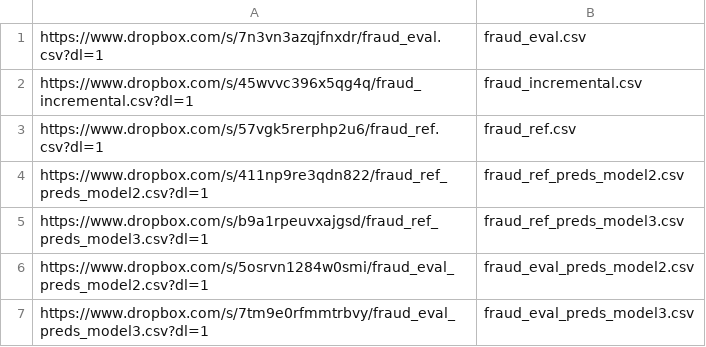
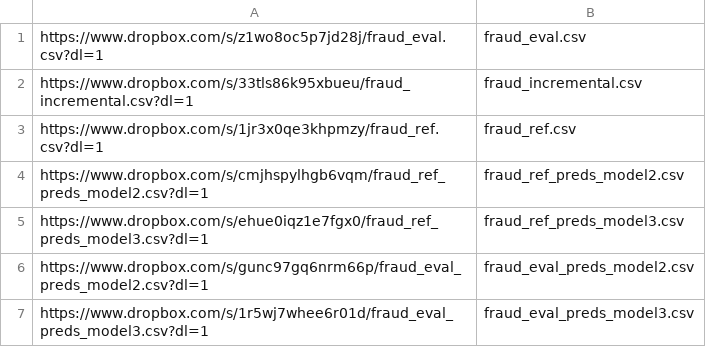
Before and after one commit to RobustIntelligence/ri-public-examples, a CSV file: tabular/fraud/data_urls.csv, drawn as a sheet.

Commit message:
Update Fraud URLs (#44)

```diff
--- a/tabular/fraud/data_urls.csv
+++ b/tabular/fraud/data_urls.csv
@@ -1,7 +1,7 @@
-https://www.dropbox.com/s/7n3vn3azqjfnxdr/fraud_eval.csv?dl=1,fraud_eval.csv
-https://www.dropbox.com/s/45wvvc396x5qg4q/fraud_incremental.csv?dl=1,fraud_incremental.csv
-https://www.dropbox.com/s/57vgk5rerphp2u6/fraud_ref.csv?dl=1,fraud_ref.csv
-https://www.dropbox.com/s/411np9re3qdn822/fraud_ref_preds_model2.csv?dl=1,fraud_ref_preds_model2.csv
-https://www.dropbox.com/s/b9a1rpeuvxajgsd/fraud_ref_preds_model3.csv?dl=1,fraud_ref_preds_model3.csv
-https://www.dropbox.com/s/5osrvn1284w0smi/fraud_eval_preds_model2.csv?dl=1,fraud_eval_preds_model2.csv
-https://www.dropbox.com/s/7tm9e0rfmmtrbvy/fraud_eval_preds_model3.csv?dl=1,fraud_eval_preds_model3.csv
+https://www.dropbox.com/s/z1wo8oc5p7jd28j/fraud_eval.csv?dl=1,fraud_eval.csv
+https://www.dropbox.com/s/33tls86k95xbueu/fraud_incremental.csv?dl=1,fraud_incremental.csv
+https://www.dropbox.com/s/1jr3x0qe3khpmzy/fraud_ref.csv?dl=1,fraud_ref.csv
+https://www.dropbox.com/s/cmjhspylhgb6vqm/fraud_ref_preds_model2.csv?dl=1,fraud_ref_preds_model2.csv
+https://www.dropbox.com/s/ehue0iqz1e7fgx0/fraud_ref_preds_model3.csv?dl=1,fraud_ref_preds_model3.csv
+https://www.dropbox.com/s/gunc97gq6nrm66p/fraud_eval_preds_model2.csv?dl=1,fraud_eval_preds_model2.csv
+https://www.dropbox.com/s/1r5wj7whee6r01d/fraud_eval_preds_model3.csv?dl=1,fraud_eval_preds_model3.csv
```
Also changed, not shown: 1 other file.
